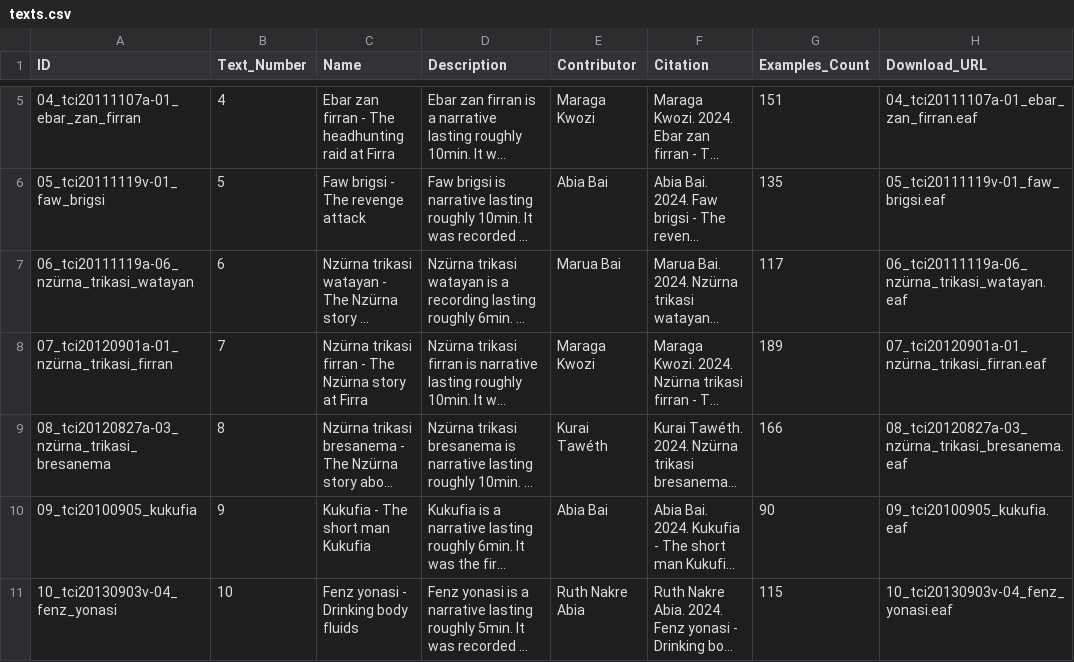
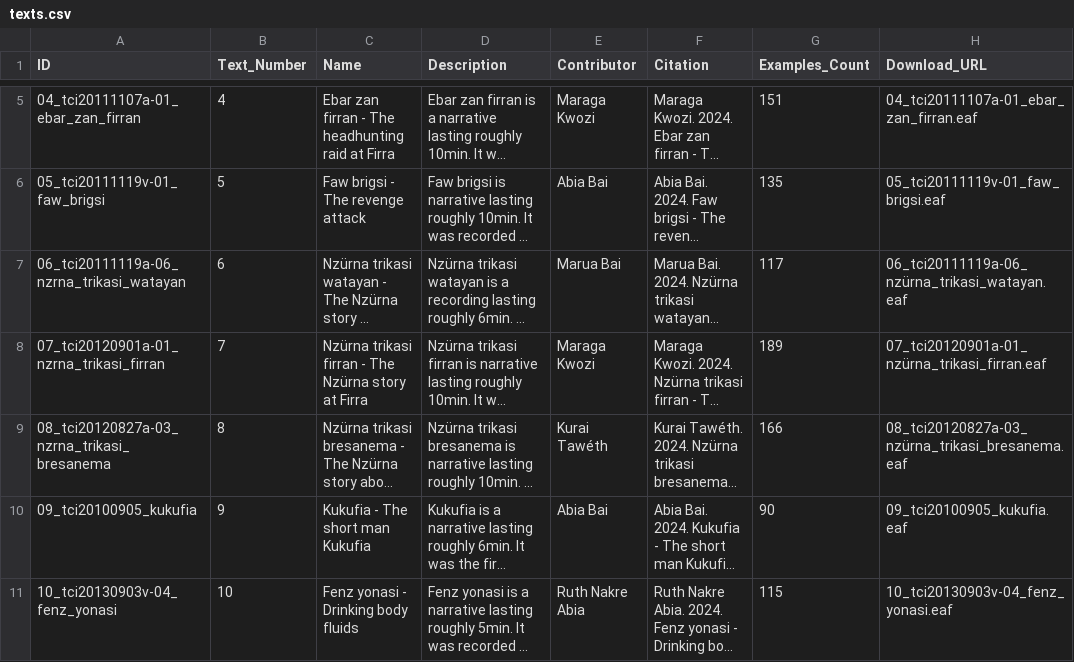
Before and after one commit to OpenTextCollections/wara1294a, a CSV file: texts.csv, drawn as a sheet; only a part is shown, gaps mark what is left out; long unchanged cells end in …; the diff names each change by its address in the sheet, - before the commit and + after, or states it on an @@ line.

Commit message:
conform csv to cldf specifications

```diff
--- a/texts.csv
+++ b/texts.csv
-A7 (ID): 06_tci20111119a-06_nzürna_trikasi_watayan
+A7 (ID): 06_tci20111119a-06_nzrna_trikasi_watayan
-A8 (ID): 07_tci20120901a-01_nzürna_trikasi_firran
+A8 (ID): 07_tci20120901a-01_nzrna_trikasi_firran
-A9 (ID): 08_tci20120827a-03_nzürna_trikasi_bresanema
+A9 (ID): 08_tci20120827a-03_nzrna_trikasi_bresanema
```
